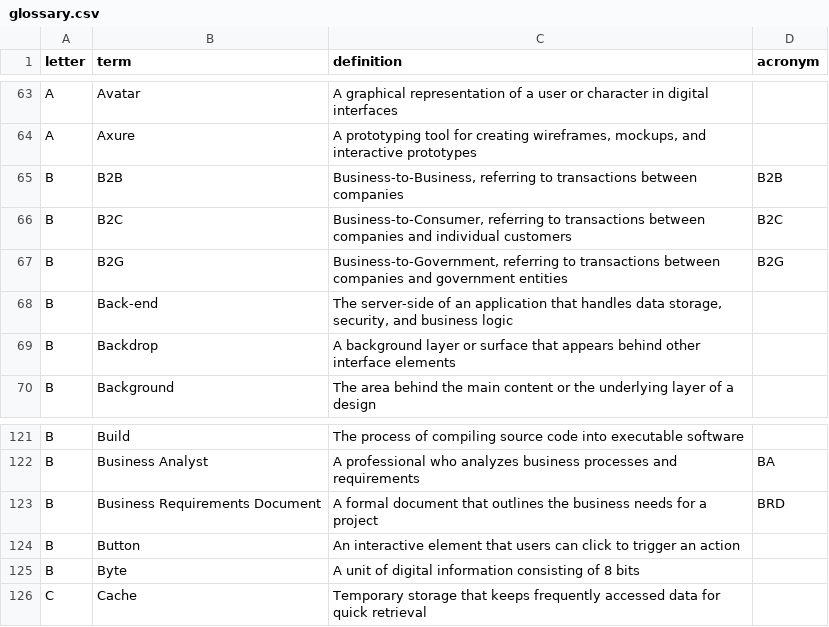
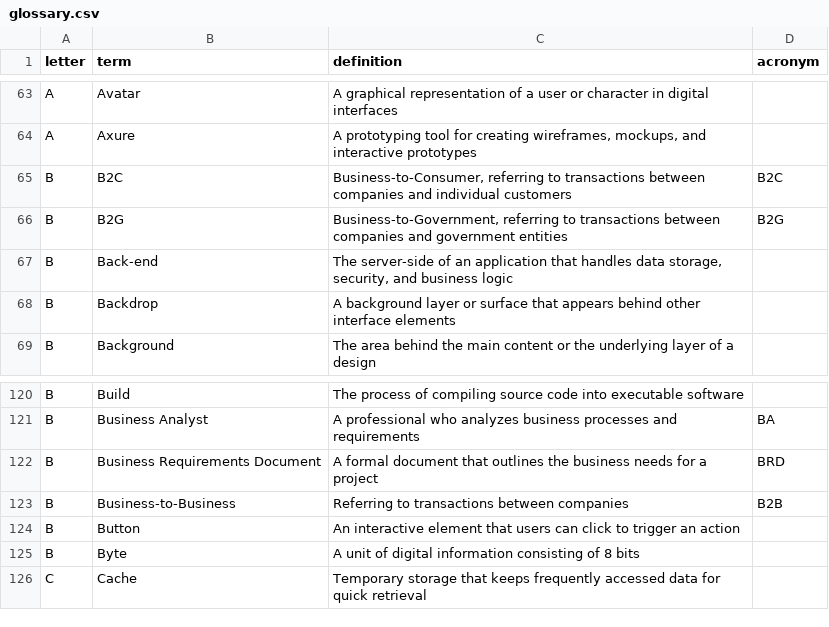
Before and after one commit to calee1/uxglossary, a CSV file: data/glossary.csv, drawn as a sheet; only a part is shown, gaps mark what is left out.

Commit message:
Update glossary: 761 terms

```diff
--- a/data/glossary.csv
+++ b/data/glossary.csv
@@ -64,3 +64,2 @@ A,Avatar,A graphical representation of a user or character in digital interfaces
 A,Axure,"A prototyping tool for creating wireframes, mockups, and interactive prototypes",
-B,B2B,"Business-to-Business, referring to transactions between companies",B2B
 B,B2C,"Business-to-Consumer, referring to transactions between companies and individual customers",B2C
@@ -123,2 +122,3 @@ B,Business Analyst,A professional who analyzes business processes and requiremen
 B,Business Requirements Document,A formal document that outlines the business needs for a project,BRD
+B,Business-to-Business,Referring to transactions between companies,B2B
 B,Button,An interactive element that users can click to trigger an action,
```
